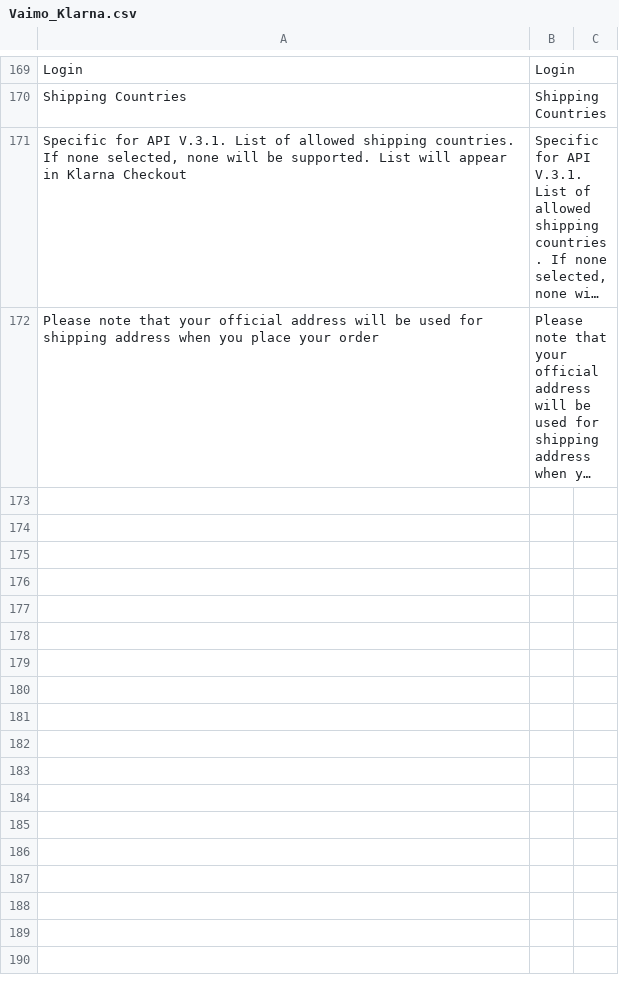
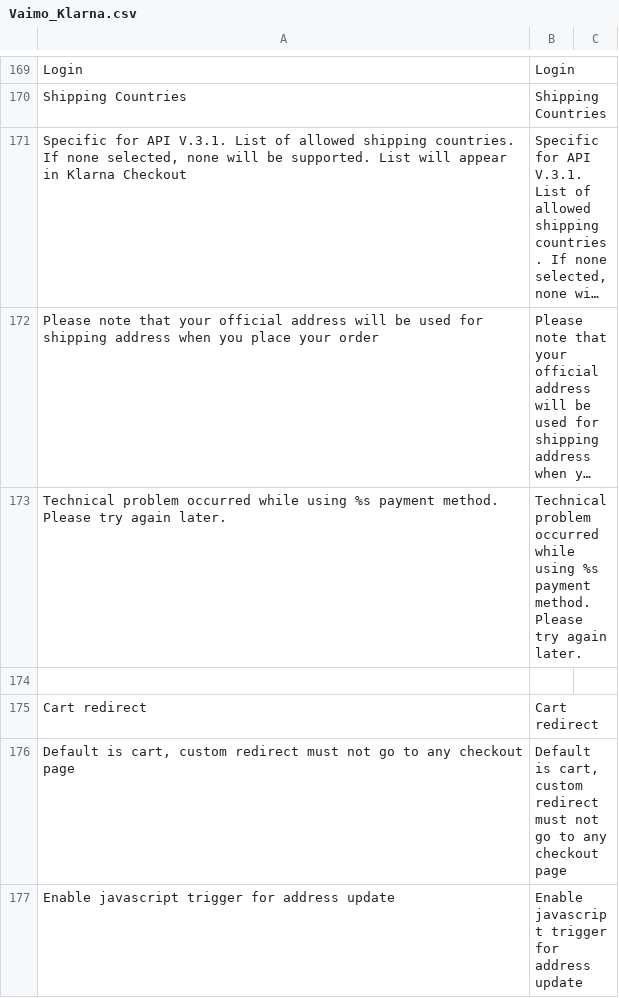
Before and after one commit to OpenMageModuleFostering/klarnapayments, a CSV file: app/locale/de_DE/Vaimo_Klarna.csv, drawn as a sheet; only a part is shown, gaps mark what is left out; long unchanged cells end in …; the diff covers the shown part only; the diff names each change by its address in the sheet, - before the commit and + after, or states it on an @@ line.

```diff
--- a/app/locale/de_DE/Vaimo_Klarna.csv
+++ b/app/locale/de_DE/Vaimo_Klarna.csv
+row 173: Technical problem occurred while using %s payment method. Please try again later. | Technical problem occurred while using %s payment method. Please try again later.
+row 174: (empty)
+row 175: Cart redirect | Cart redirect
+row 176: Default is cart, custom redirect must not go to any checkout page | Default is cart, custom redirect must not go to any checkout page
+row 177: Enable javascript trigger for address update | Enable javascript trigger for address update
```
Also changed, not shown: 41 added rows and 2 edited cells elsewhere in this file, app/locale/da_DK/Vaimo_Klarna.csv, app/locale/de_AT/Vaimo_Klarna.csv, 53 other files.
